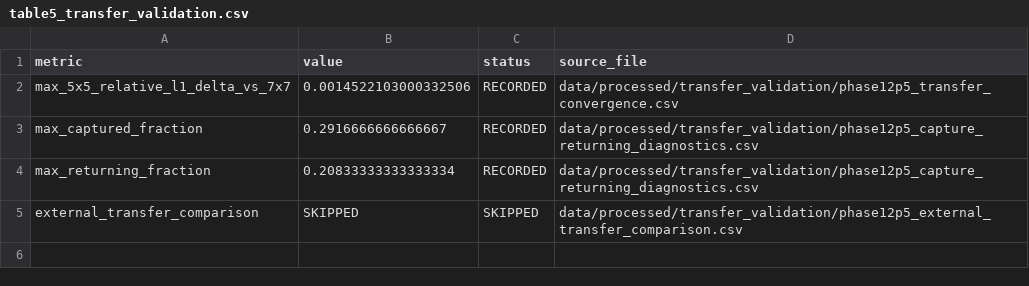
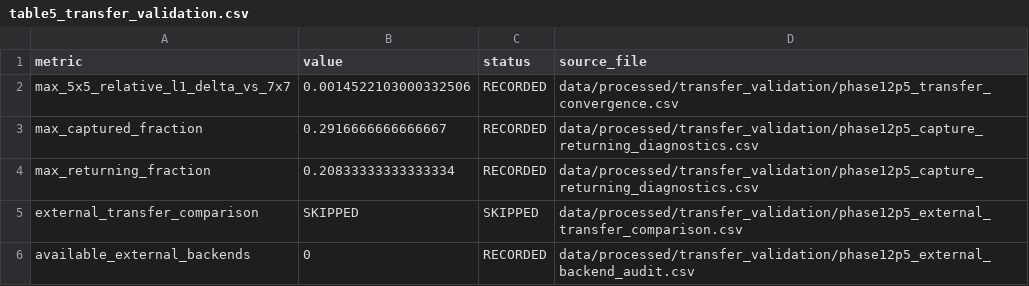
Before and after one commit to tanvir6307/kerr-accretion-disk, a CSV file: paper/tables/table5_transfer_validation.csv, drawn as a sheet; the diff names each change by its address in the sheet, - before the commit and + after, or states it on an @@ line.

```diff
--- a/paper/tables/table5_transfer_validation.csv
+++ b/paper/tables/table5_transfer_validation.csv
+row 6: available_external_backends | 0 | RECORDED | data/processed/transfer_validation/phase12p5_external_backend_audit.csv
```
Also changed, not shown: data/processed/release/checksums_sha256.csv, 14 other files.
